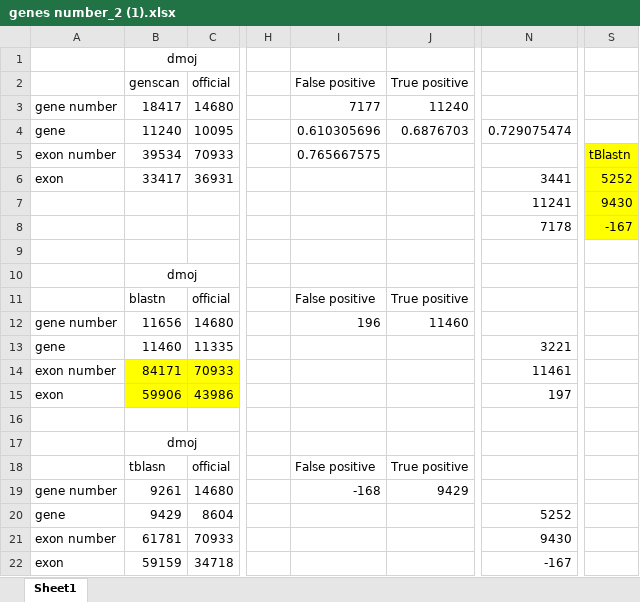
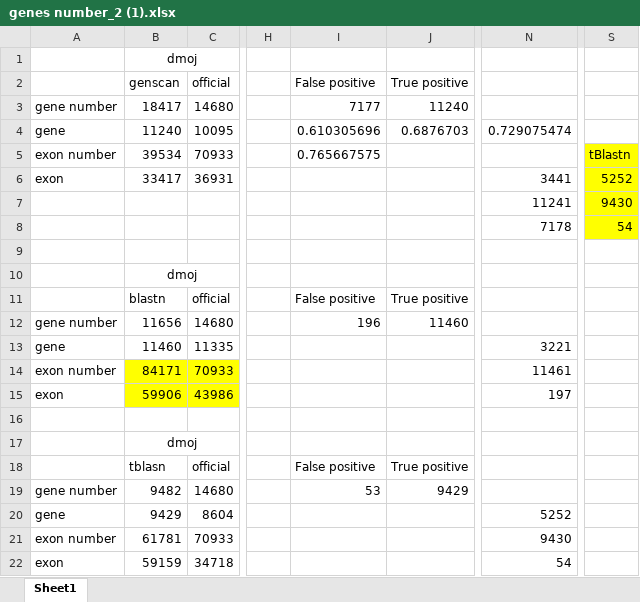
Before and after one commit to Cy1614/GIA, an Excel workbook: genes number_2 (1).xlsx, sheet Sheet1, drawn as a sheet; only a part is shown, gaps mark what is left out; values as stored, in another font and other column widths than the file's, no borders; the diff names each change by its address in the sheet, - before the commit and + after, or states it on an @@ line.

Commit message:
Add files via upload

```diff
--- a/genes number_2 (1).xlsx (sheet Sheet1)
+++ b/genes number_2 (1).xlsx (sheet Sheet1)
-S8: -167
+S8: 54
-B19: 9261
+B19: 9482
-I19: -168
+I19: 53
-N22: -167
+N22: 54
```
